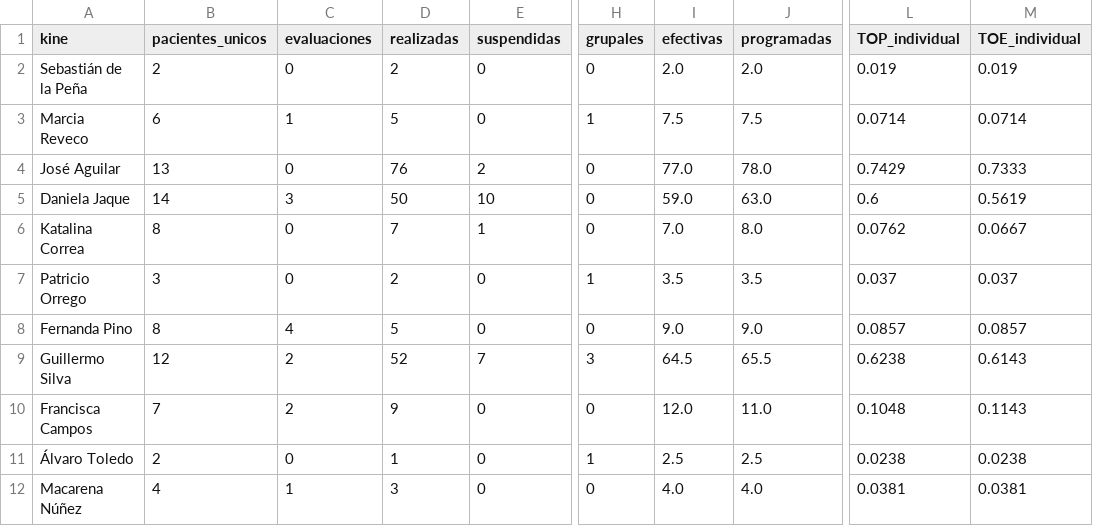
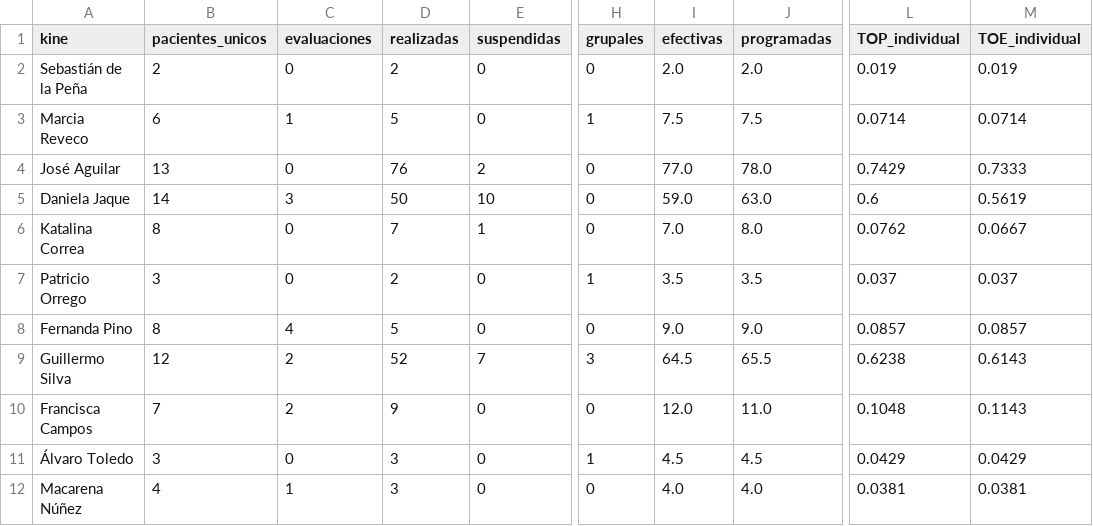
Before and after one commit to SebaNazar/termometro-kinexperience, a CSV file: docs/resumen_2026_09.csv, drawn as a sheet; only a part is shown, gaps mark what is left out; the diff names each change by its address in the sheet, - before the commit and + after, or states it on an @@ line.

```diff
--- a/docs/resumen_2026_09.csv
+++ b/docs/resumen_2026_09.csv
-B11 (pacientes_unicos): 2
+B11 (pacientes_unicos): 3
-D11 (realizadas): 1
+D11 (realizadas): 3
-I11 (efectivas): 2.5
+I11 (efectivas): 4.5
-J11 (programadas): 2.5
+J11 (programadas): 4.5
-L11 (TOP_individual): 0.0238
+L11 (TOP_individual): 0.0429
-M11 (TOE_individual): 0.0238
+M11 (TOE_individual): 0.0429
```
Also changed, not shown: 2 other files.
